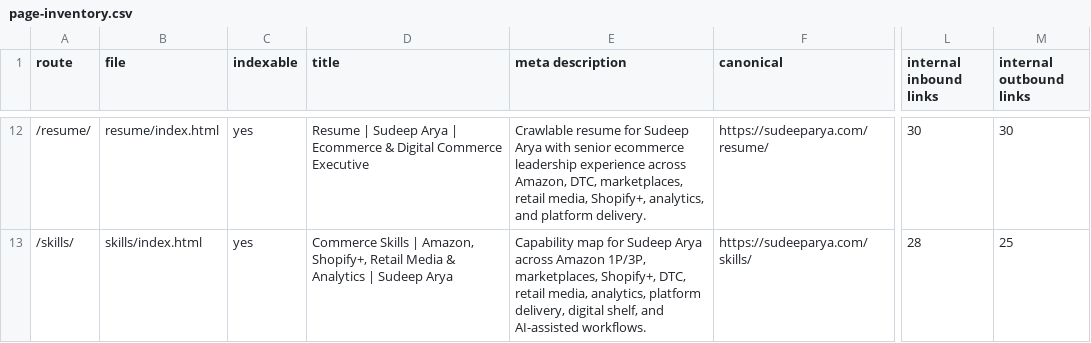
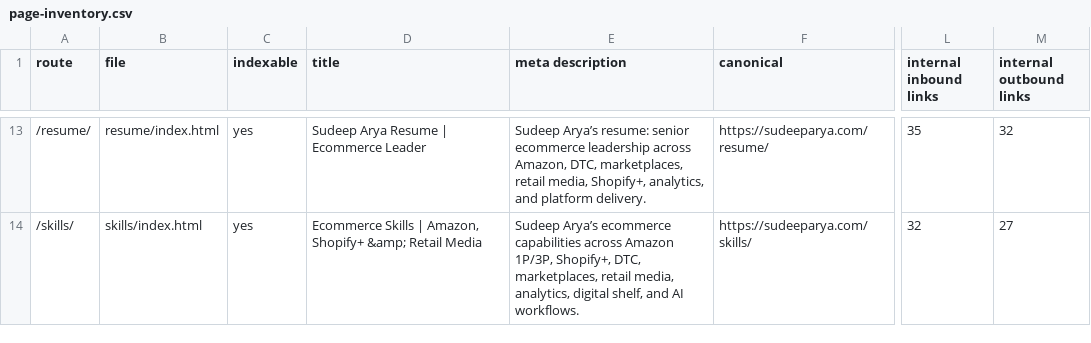
Before and after one commit to productwizard-alt/sudeep-arya-career-site, a CSV file: reports/seo-aeo-geo-v1/page-inventory.csv, drawn as a sheet; only a part is shown, gaps mark what is left out; addresses are those after the commit; the diff covers the shown part only; the diff names each change by its address in the sheet, - before the commit and + after, or states it on an @@ line.

Commit message:
Restore complete executive site redesign v4

```diff
--- a/reports/seo-aeo-geo-v1/page-inventory.csv
+++ b/reports/seo-aeo-geo-v1/page-inventory.csv
-D13 (title): Resume | Sudeep Arya | Ecommerce & Digital Commerce Executive
+D13 (title): Sudeep Arya Resume | Ecommerce Leader
-E13 (meta description): Crawlable resume for Sudeep Arya with senior ecommerce leadership experience across Amazon,…
+E13 (meta description): Sudeep Arya’s resume: senior ecommerce leadership across Amazon,…
-L13 (internal inbound links): 30
+L13 (internal inbound links): 35
-M13 (internal outbound links): 30
+M13 (internal outbound links): 32
-D14 (title): Commerce Skills | Amazon, Shopify+, Retail Media & Analytics | Sudeep Arya
+D14 (title): Ecommerce Skills | Amazon, Shopify+ &amp; Retail Media
-E14 (meta description): Capability map for Sudeep Arya across Amazon 1P/3P, marketplaces, Shopify+, DTC, retail media, analytics, platform delivery, digital shelf, and AI-assisted workflows.
+E14 (meta description): Sudeep Arya’s ecommerce capabilities across Amazon 1P/3P, Shopify+, DTC, marketplaces, retail media, analytics, digital shelf, and AI workflows.
-L14 (internal inbound links): 28
+L14 (internal inbound links): 32
-M14 (internal outbound links): 25
+M14 (internal outbound links): 27
```
Also changed, not shown: 2 added rows and 30 edited cells elsewhere in this file, 14 other files.
